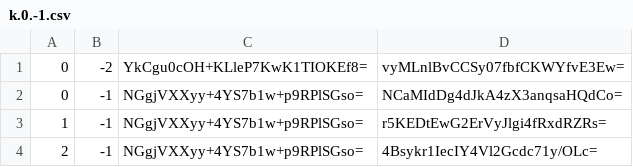
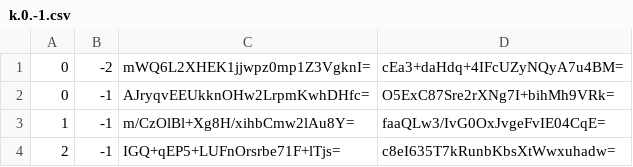
Before and after one commit to counterfitninja/chilled-nether, a CSV file: tiles/zoom.-3/metadata/k.0.-1.csv, drawn as a sheet.

```diff
--- a/tiles/zoom.-3/metadata/k.0.-1.csv
+++ b/tiles/zoom.-3/metadata/k.0.-1.csv
@@ -1,4 +1,4 @@
-0,-2,YkCgu0cOH+KLleP7KwK1TIOKEf8=,vyMLnlBvCCSy07fbfCKWYfvE3Ew=
-0,-1,NGgjVXXyy+4YS7b1w+p9RPlSGso=,NCaMIdDg4dJkA4zX3anqsaHQdCo=
-1,-1,NGgjVXXyy+4YS7b1w+p9RPlSGso=,r5KEDtEwG2ErVyJlgi4fRxdRZRs=
-2,-1,NGgjVXXyy+4YS7b1w+p9RPlSGso=,4Bsykr1IecIY4Vl2Gcdc71y/OLc=
+0,-2,mWQ6L2XHEK1jjwpz0mp1Z3VgknI=,cEa3+daHdq+4IFcUZyNQyA7u4BM=
+0,-1,AJryqvEEUkknOHw2LrpmKwhDHfc=,O5ExC87Sre2rXNg7I+bihMh9VRk=
+1,-1,m/CzOlBl+Xg8H/xihbCmw2lAu8Y=,faaQLw3/IvG0OxJvgeFvIE04CqE=
+2,-1,IGQ+qEP5+LUFnOrsrbe71F+lTjs=,c8eI635T7kRunbKbsXtWwxuhadw=
```
Also changed, not shown: tiles/zoom.-2/metadata/k.0.-1.csv, 1 other file.
